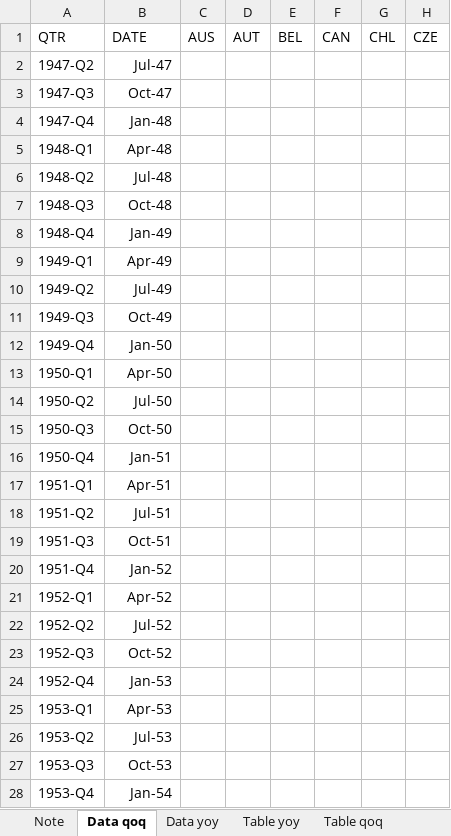
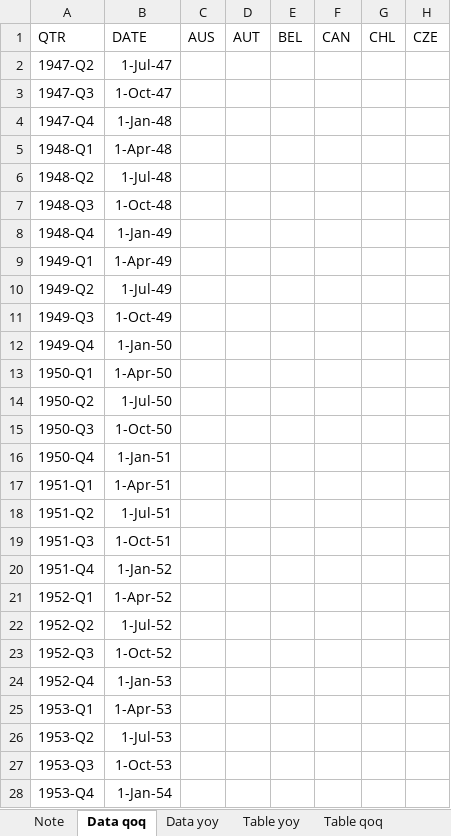
Before and after one commit to markjm5/portfoliomanagement, an Excel workbook: trading_excel_files/01_lagging_coincident_indicators/003_lagging_indicator_world_gdp.xlsm, sheet Data qoq, drawn as a sheet; only a part is shown; values as stored, in another font and other column widths than the file's, no borders; the diff covers the shown part only; the diff names each change by its address in the sheet, - before the commit and + after, or states it on an @@ line.

```diff
--- a/trading_excel_files/01_lagging_coincident_indicators/003_lagging_indicator_world_gdp.xlsm (sheet Data qoq)
+++ b/trading_excel_files/01_lagging_coincident_indicators/003_lagging_indicator_world_gdp.xlsm (sheet Data qoq)
-B2 (DATE): Jul-47
+B2 (DATE): 1-Jul-47
-B3 (DATE): Oct-47
+B3 (DATE): 1-Oct-47
-B4 (DATE): Jan-48
+B4 (DATE): 1-Jan-48
-B5 (DATE): Apr-48
+B5 (DATE): 1-Apr-48
-B6 (DATE): Jul-48
+B6 (DATE): 1-Jul-48
-B7 (DATE): Oct-48
+B7 (DATE): 1-Oct-48
-B8 (DATE): Jan-49
+B8 (DATE): 1-Jan-49
-B9 (DATE): Apr-49
+B9 (DATE): 1-Apr-49
-B10 (DATE): Jul-49
+B10 (DATE): 1-Jul-49
-B11 (DATE): Oct-49
+B11 (DATE): 1-Oct-49
-B12 (DATE): Jan-50
+B12 (DATE): 1-Jan-50
-B13 (DATE): Apr-50
+B13 (DATE): 1-Apr-50
-B14 (DATE): Jul-50
+B14 (DATE): 1-Jul-50
-B15 (DATE): Oct-50
+B15 (DATE): 1-Oct-50
-B16 (DATE): Jan-51
+B16 (DATE): 1-Jan-51
-B17 (DATE): Apr-51
+B17 (DATE): 1-Apr-51
-B18 (DATE): Jul-51
+B18 (DATE): 1-Jul-51
-B19 (DATE): Oct-51
+B19 (DATE): 1-Oct-51
-B20 (DATE): Jan-52
+B20 (DATE): 1-Jan-52
-B21 (DATE): Apr-52
+B21 (DATE): 1-Apr-52
-B22 (DATE): Jul-52
+B22 (DATE): 1-Jul-52
-B23 (DATE): Oct-52
+B23 (DATE): 1-Oct-52
-B24 (DATE): Jan-53
+B24 (DATE): 1-Jan-53
-B25 (DATE): Apr-53
+B25 (DATE): 1-Apr-53
-B26 (DATE): Jul-53
+B26 (DATE): 1-Jul-53
-B27 (DATE): Oct-53
+B27 (DATE): 1-Oct-53
-B28 (DATE): Jan-54
+B28 (DATE): 1-Jan-54
```
Also changed, not shown: 270 edited cells elsewhere in this sheet, 3 other files.
